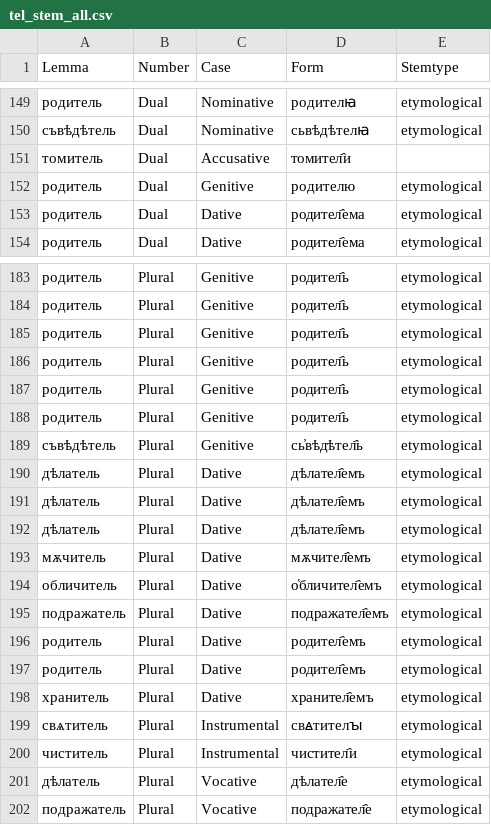
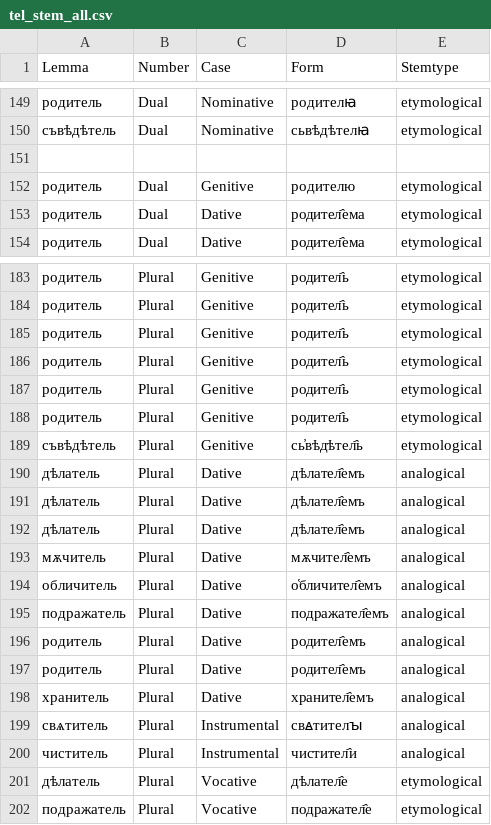
Before and after one commit to leonidmotz/leonidmotz.github.io, a CSV file: suprasliensis-data/csv-tagging-helpers/tel_stem_all.csv, drawn as a sheet; only a part is shown, gaps mark what is left out.

```diff
--- a/suprasliensis-data/csv-tagging-helpers/tel_stem_all.csv
+++ b/suprasliensis-data/csv-tagging-helpers/tel_stem_all.csv
@@ -150,3 +150,3 @@ Lemma,Number,Case,Form,Stemtype
 съвѣдѣтель,Dual,Nominative,сьвѣдѣтелꙗ,etymological
-томитель,Dual,Accusative,томител҄и,
+,,,,
 родитель,Dual,Genitive,родителю,etymological
@@ -189,13 +189,13 @@ Lemma,Number,Case,Form,Stemtype
 съвѣдѣтель,Plural,Genitive,сь҆вѣдѣтел҄ь,etymological
-дѣлатель,Plural,Dative,дѣлател҄емъ,etymological
-дѣлатель,Plural,Dative,дѣлател҄емъ,etymological
-дѣлатель,Plural,Dative,дѣлател҄емъ,etymological
-мѫчитель,Plural,Dative,мѫчител҄емъ,etymological
-обличитель,Plural,Dative,о҅бличител҄емъ,etymological
-подражатель,Plural,Dative,подражател҄емъ,etymological
-родитель,Plural,Dative,родител҄емъ,etymological
-родитель,Plural,Dative,родител҄емъ,etymological
-хранитель,Plural,Dative,хранител҄емъ,etymological
-свѧтитель,Plural,Instrumental,свꙙтителꙑ,etymological
-чиститель,Plural,Instrumental,чистител҄и,etymological
+дѣлатель,Plural,Dative,дѣлател҄емъ,analogical
+дѣлатель,Plural,Dative,дѣлател҄емъ,analogical
+дѣлатель,Plural,Dative,дѣлател҄емъ,analogical
+мѫчитель,Plural,Dative,мѫчител҄емъ,analogical
+обличитель,Plural,Dative,о҅бличител҄емъ,analogical
+подражатель,Plural,Dative,подражател҄емъ,analogical
+родитель,Plural,Dative,родител҄емъ,analogical
+родитель,Plural,Dative,родител҄емъ,analogical
+хранитель,Plural,Dative,хранител҄емъ,analogical
+свѧтитель,Plural,Instrumental,свꙙтителꙑ,analogical
+чиститель,Plural,Instrumental,чистител҄и,analogical
 дѣлатель,Plural,Vocative,дѣлател҄е,etymological
```
Also changed, not shown: suprasliensis-data/csv-tagging-helpers/n_stem_all.csv, 5 other files.
